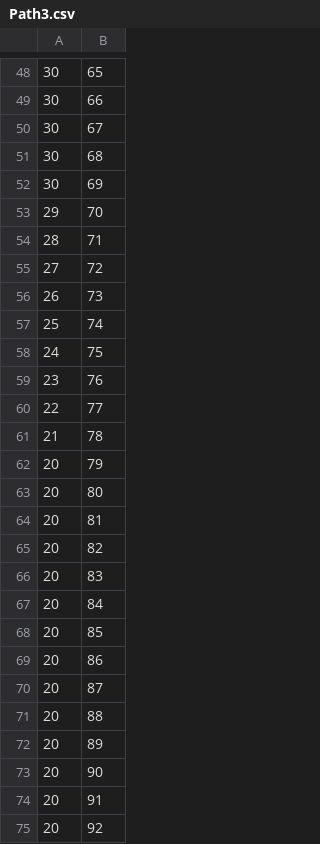
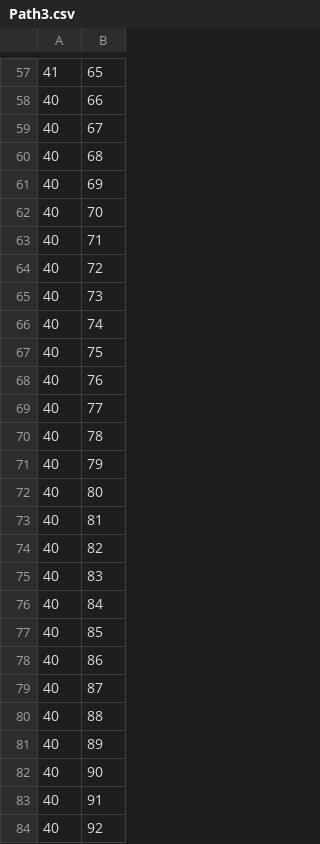
Before and after one commit to avani-malaviya/Motion-Planning-Project, a CSV file: D_Star_high_res/Path3.csv (was Path3.csv), drawn as a sheet; only a part is shown, gaps mark what is left out; the diff covers the shown part only.

```diff
--- a/Path3.csv
+++ b/D_Star_high_res/Path3.csv
@@ -48,28 +57,28 @@
-30,65
-30,66
-30,67
-30,68
-30,69
-29,70
-28,71
-27,72
-26,73
-25,74
-24,75
-23,76
-22,77
-21,78
-20,79
-20,80
-20,81
-20,82
-20,83
-20,84
-20,85
-20,86
-20,87
-20,88
-20,89
-20,90
-20,91
-20,92
+41,65
+40,66
+40,67
+40,68
+40,69
+40,70
+40,71
+40,72
+40,73
+40,74
+40,75
+40,76
+40,77
+40,78
+40,79
+40,80
+40,81
+40,82
+40,83
+40,84
+40,85
+40,86
+40,87
+40,88
+40,89
+40,90
+40,91
+40,92
```
Also changed, not shown: 11 added rows, 2 removed rows and 51 edited cells elsewhere in this file, 9 other files.
